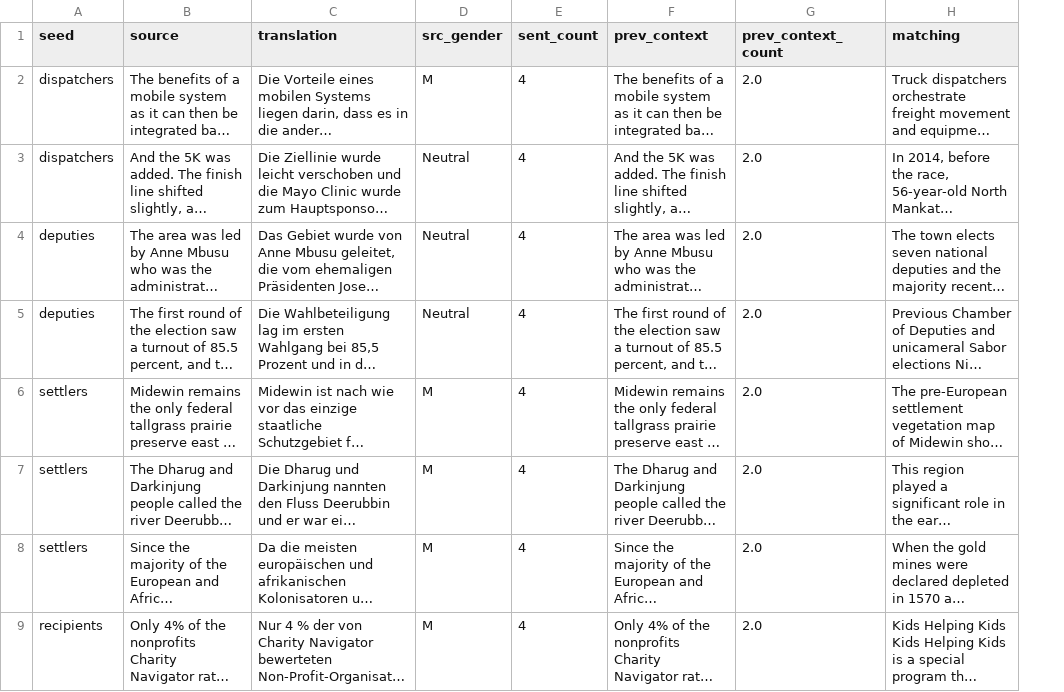
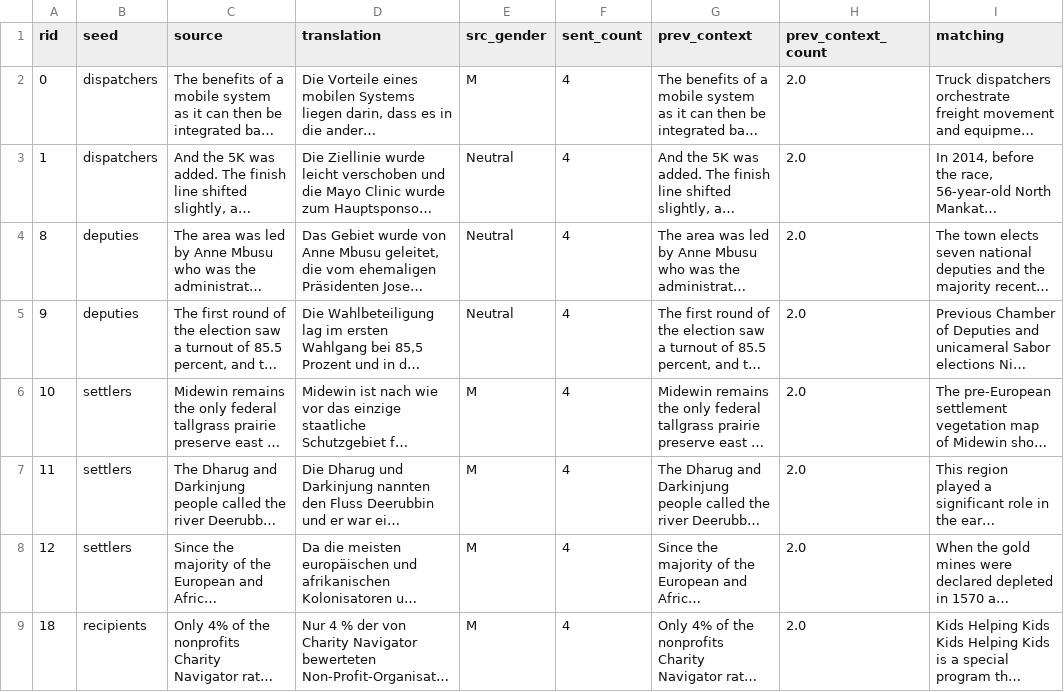
Before and after one commit to g8a9/building-bridges-gender-fair-german-mt, a TSV file: data/wikipedia/annot_deepl_common_v1.tsv, drawn as a sheet; only a part is shown; long unchanged cells end in …; the diff names each change by its address in the sheet, - before the commit and + after, or states it on an @@ line.

```diff
--- a/data/wikipedia/annot_deepl_common_v1.tsv
+++ b/data/wikipedia/annot_deepl_common_v1.tsv
+column A (rid), rows 2-9: 0 | 1 | 8 | 9 | 10 | 11 | 12 | 18
```
Also changed, not shown: data/wikipedia/annot_deepl_all_v1.tsv, data/wikipedia/annot_deepl_valid_v1.tsv, 3 other files.
